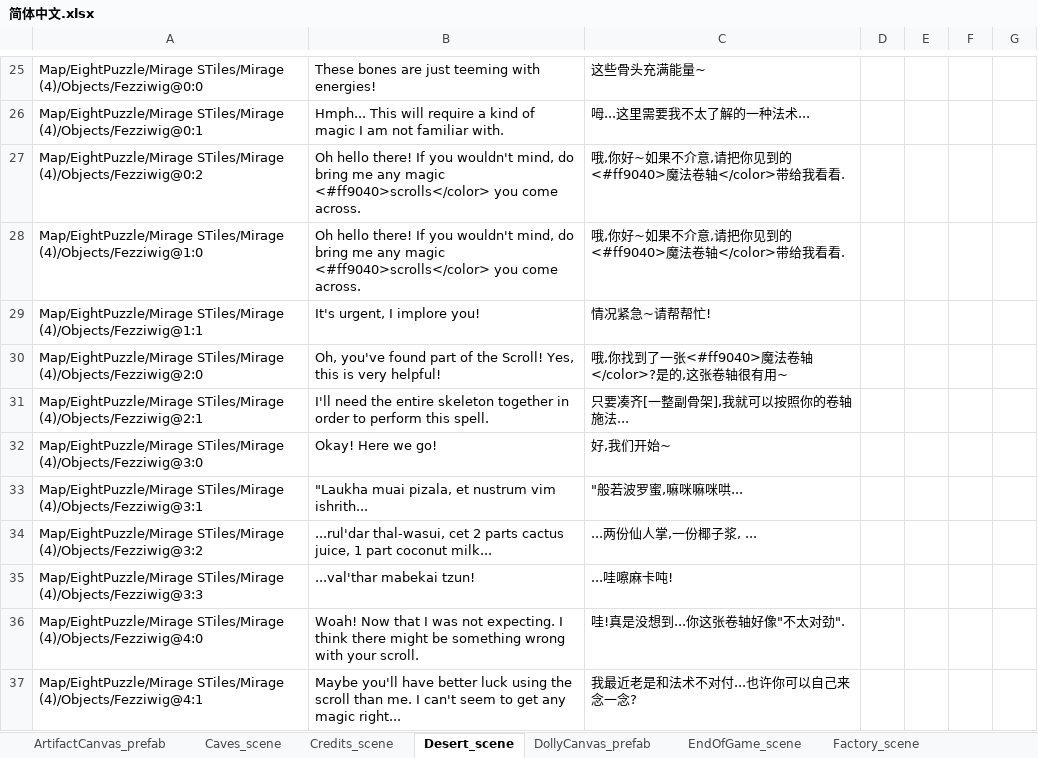
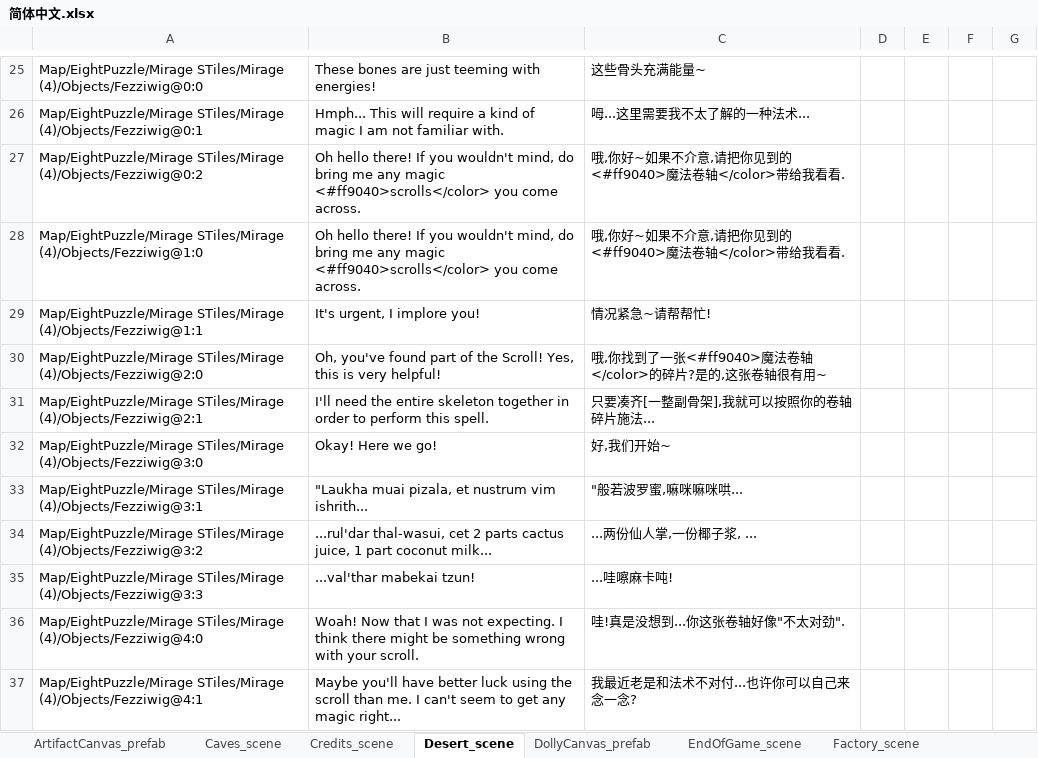
Before and after one commit to alanrtao/SliderCN, an Excel workbook: 简体中文.xlsx, sheet Desert_scene, drawn as a sheet; only a part is shown, gaps mark what is left out; values as stored, in another font and other column widths than the file's, no borders; the diff names each change by its address in the sheet, - before the commit and + after, or states it on an @@ line.

```diff
--- a/简体中文.xlsx (sheet Desert_scene)
+++ b/简体中文.xlsx (sheet Desert_scene)
-C30: 哦,你找到了一张<#ff9040>魔法卷轴</color>?是的,这张卷轴很有用~
+C30: 哦,你找到了一张<#ff9040>魔法卷轴</color>的碎片?是的,这张卷轴很有用~
-C31: 只要凑齐[一整副骨架],我就可以按照你的卷轴施法...
+C31: 只要凑齐[一整副骨架],我就可以按照你的卷轴碎片施法...
```
Also changed, not shown: sheet _简体中文_configs, 22 other files.
